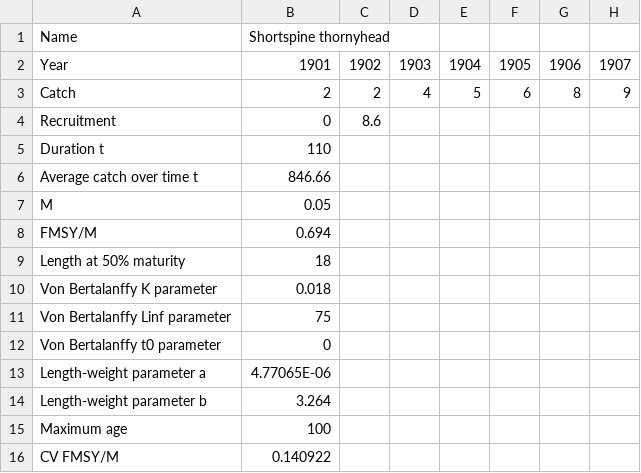
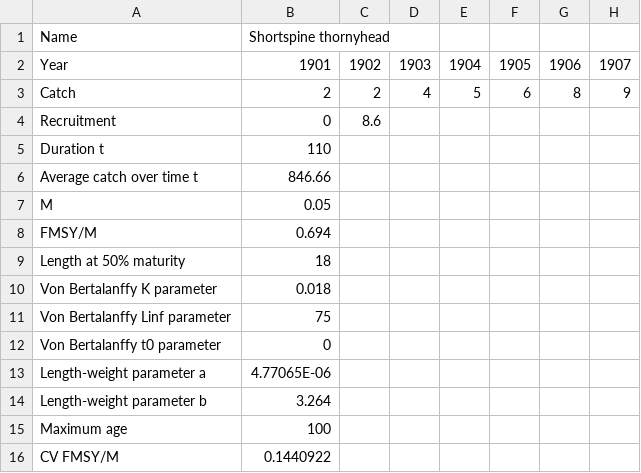
Before and after one commit to chrysafi/stock_status_prior_evaluation, a CSV file: DLM_data'/ST_DLM.csv, drawn as a sheet; only a part is shown; the diff names each change by its address in the sheet, - before the commit and + after, or states it on an @@ line.

Commit message:
Update ST_DLM.csv

```diff
--- a/DLM_data'/ST_DLM.csv
+++ b/DLM_data'/ST_DLM.csv
-B16 (Shortspine thornyhead): 0.140922
+B16 (Shortspine thornyhead): 0.1440922
```
